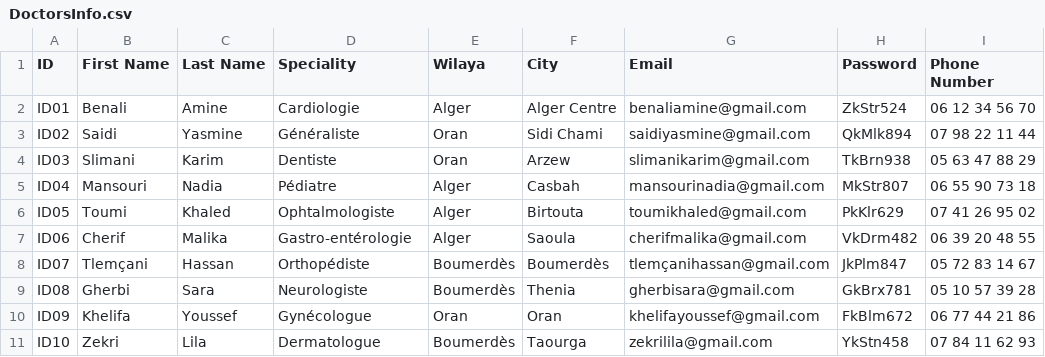
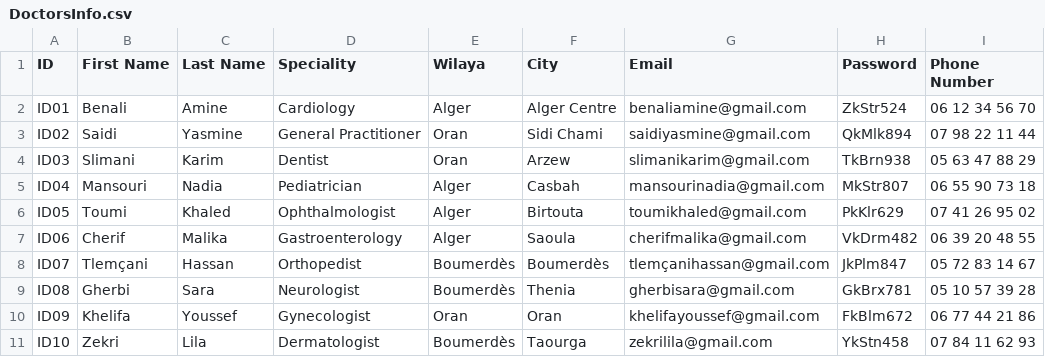
Before and after one commit to HeyItsMeYassine/CareLink, a CSV file: Model/Files/DoctorsInfo.csv, drawn as a sheet.

Commit message:
Update DoctorsInfo.csv

```diff
--- a/Model/Files/DoctorsInfo.csv
+++ b/Model/Files/DoctorsInfo.csv
@@ -1,11 +1,11 @@
 ID,First Name,Last Name,Speciality,Wilaya,City,Email,Password,Phone Number
-ID01,Benali,Amine,Cardiologie,Alger,Alger Centre,benaliamine@gmail.com,ZkStr524,06 12 34 56 70
-ID02,Saidi,Yasmine,Généraliste,Oran,Sidi Chami,saidiyasmine@gmail.com,QkMlk894,07 98 22 11 44
-ID03,Slimani,Karim,Dentiste,Oran,Arzew,slimanikarim@gmail.com,TkBrn938,05 63 47 88 29
-ID04,Mansouri,Nadia,Pédiatre,Alger,Casbah,mansourinadia@gmail.com,MkStr807,06 55 90 73 18
-ID05,Toumi,Khaled,Ophtalmologiste,Alger,Birtouta,toumikhaled@gmail.com,PkKlr629,07 41 26 95 02
-ID06,Cherif,Malika,Gastro-entérologie,Alger,Saoula,cherifmalika@gmail.com,VkDrm482,06 39 20 48 55
-ID07,Tlemçani,Hassan,Orthopédiste,Boumerdès,Boumerdès,tlemçanihassan@gmail.com,JkPlm847,05 72 83 14 67
-ID08,Gherbi,Sara,Neurologiste,Boumerdès,Thenia,gherbisara@gmail.com,GkBrx781,05 10 57 39 28
-ID09,Khelifa,Youssef,Gynécologue,Oran,Oran,khelifayoussef@gmail.com,FkBlm672,06 77 44 21 86
-ID10,Zekri,Lila,Dermatologue,Boumerdès,Taourga,zekrilila@gmail.com,YkStn458,07 84 11 62 93
+ID01,Benali,Amine,Cardiology,Alger,Alger Centre,benaliamine@gmail.com,ZkStr524,06 12 34 56 70
+ID02,Saidi,Yasmine,General Practitioner,Oran,Sidi Chami,saidiyasmine@gmail.com,QkMlk894,07 98 22 11 44
+ID03,Slimani,Karim,Dentist,Oran,Arzew,slimanikarim@gmail.com,TkBrn938,05 63 47 88 29
+ID04,Mansouri,Nadia,Pediatrician,Alger,Casbah,mansourinadia@gmail.com,MkStr807,06 55 90 73 18
+ID05,Toumi,Khaled,Ophthalmologist,Alger,Birtouta,toumikhaled@gmail.com,PkKlr629,07 41 26 95 02
+ID06,Cherif,Malika,Gastroenterology,Alger,Saoula,cherifmalika@gmail.com,VkDrm482,06 39 20 48 55
+ID07,Tlemçani,Hassan,Orthopedist,Boumerdès,Boumerdès,tlemçanihassan@gmail.com,JkPlm847,05 72 83 14 67
+ID08,Gherbi,Sara,Neurologist,Boumerdès,Thenia,gherbisara@gmail.com,GkBrx781,05 10 57 39 28
+ID09,Khelifa,Youssef,Gynecologist,Oran,Oran,khelifayoussef@gmail.com,FkBlm672,06 77 44 21 86
+ID10,Zekri,Lila,Dermatologist,Boumerdès,Taourga,zekrilila@gmail.com,YkStn458,07 84 11 62 93
```
